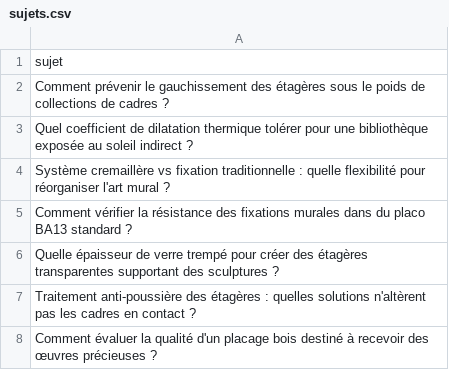
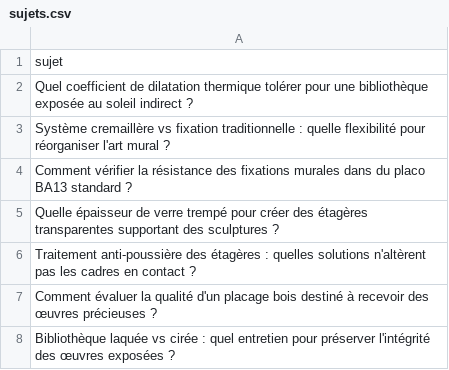
Before and after one commit to Metalosmose21/Biblioth-que-3, a CSV file: sujets.csv, drawn as a sheet; only a part is shown; the shorter side is filled out with more unchanged rows.

```diff
--- a/sujets.csv
+++ b/sujets.csv
@@ -1,3 +1,2 @@
 sujet
-Comment prévenir le gauchissement des étagères sous le poids de collections de cadres ?
 Quel coefficient de dilatation thermique tolérer pour une bibliothèque exposée au soleil indirect ?
```
Also changed, not shown: sujets_traites.csv.
